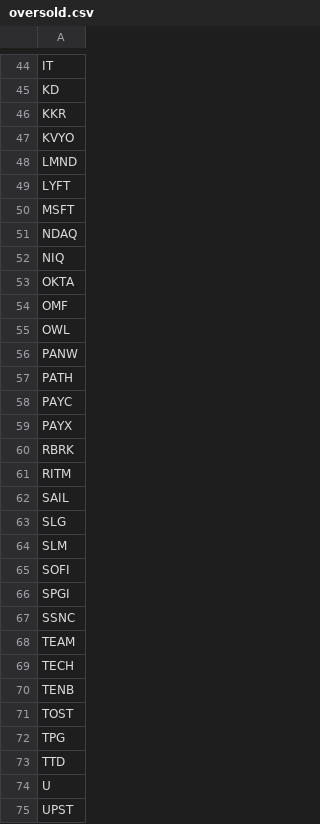
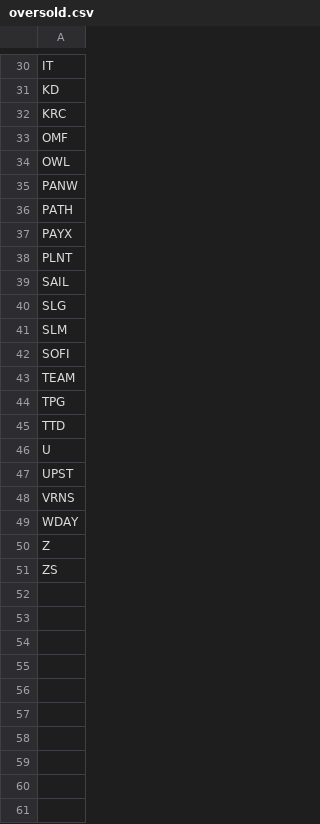
Before and after one commit to mpincus/SwingScannerWatchlist-GPT, a CSV file: oversold.csv, drawn as a sheet; only a part is shown, gaps mark what is left out; the shorter side is filled out with more unchanged rows; the diff covers the shown part only.

```diff
--- a/oversold.csv
+++ b/oversold.csv
@@ -45,10 +31,3 @@ IT
 KD
-KKR
-KVYO
-LMND
-LYFT
-MSFT
-NDAQ
-NIQ
-OKTA
+KRC
 OMF
@@ -57,6 +36,4 @@ PANW
 PATH
-PAYC
 PAYX
-RBRK
-RITM
+PLNT
 SAIL
@@ -65,8 +42,3 @@ SLM
 SOFI
-SPGI
-SSNC
 TEAM
-TECH
-TENB
-TOST
 TPG
```
Also changed, not shown: 1 added row, 17 removed rows and 3 edited cells elsewhere in this file, breakouts.csv, combined_watchlist.csv, 2 other files.
